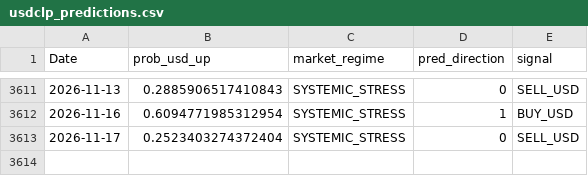
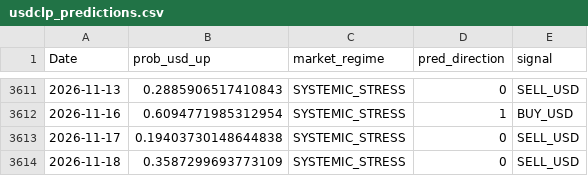
Before and after one commit to BIJC7/Dollar-Prediction, a CSV file: usdclp_predictions.csv, drawn as a sheet; only a part is shown, gaps mark what is left out.

```diff
--- a/usdclp_predictions.csv
+++ b/usdclp_predictions.csv
@@ -3612,2 +3612,3 @@ Date,prob_usd_up,market_regime,pred_direction,signal
 2026-11-16,0.6094771985312954,SYSTEMIC_STRESS,1,BUY_USD
-2026-11-17,0.2523403274372404,SYSTEMIC_STRESS,0,SELL_USD
+2026-11-17,0.19403730148644838,SYSTEMIC_STRESS,0,SELL_USD
+2026-11-18,0.3587299693773109,SYSTEMIC_STRESS,0,SELL_USD
```
Also changed, not shown: 3 other files.
